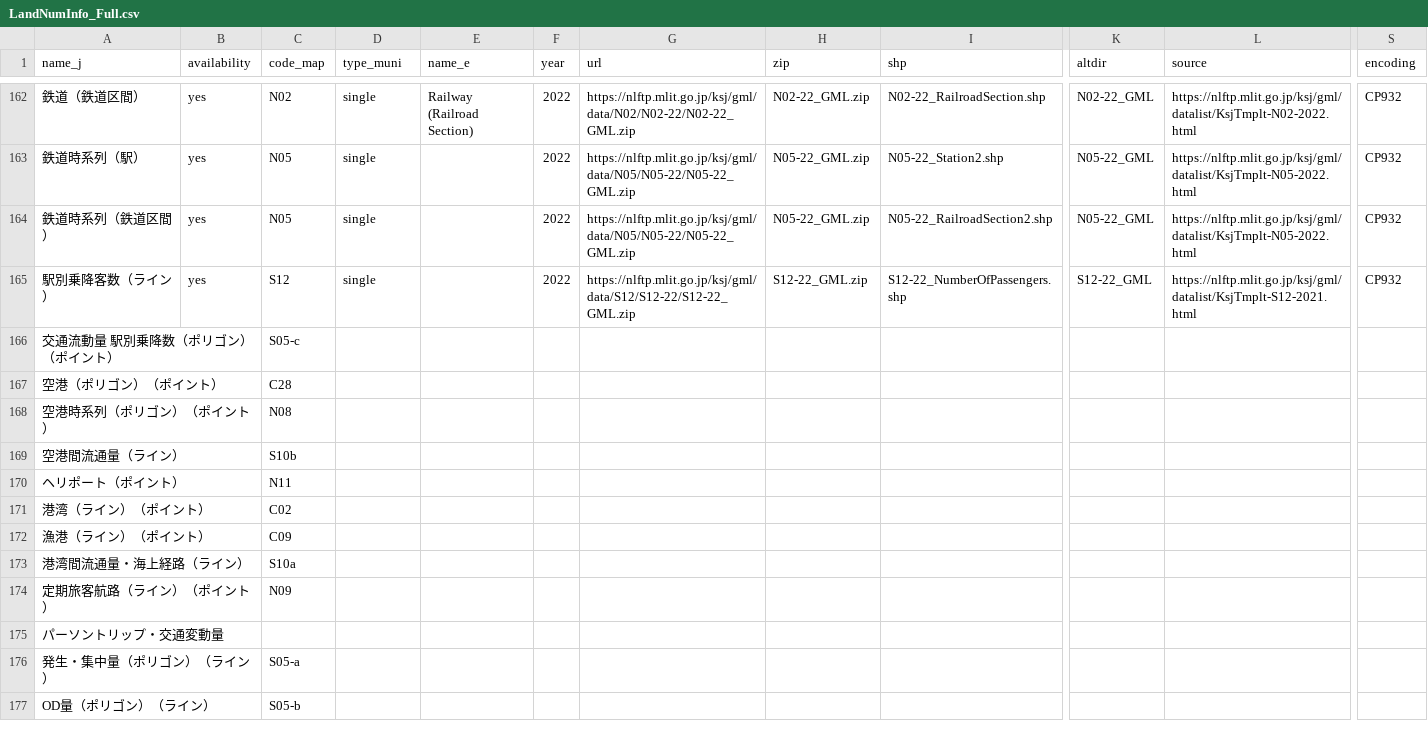
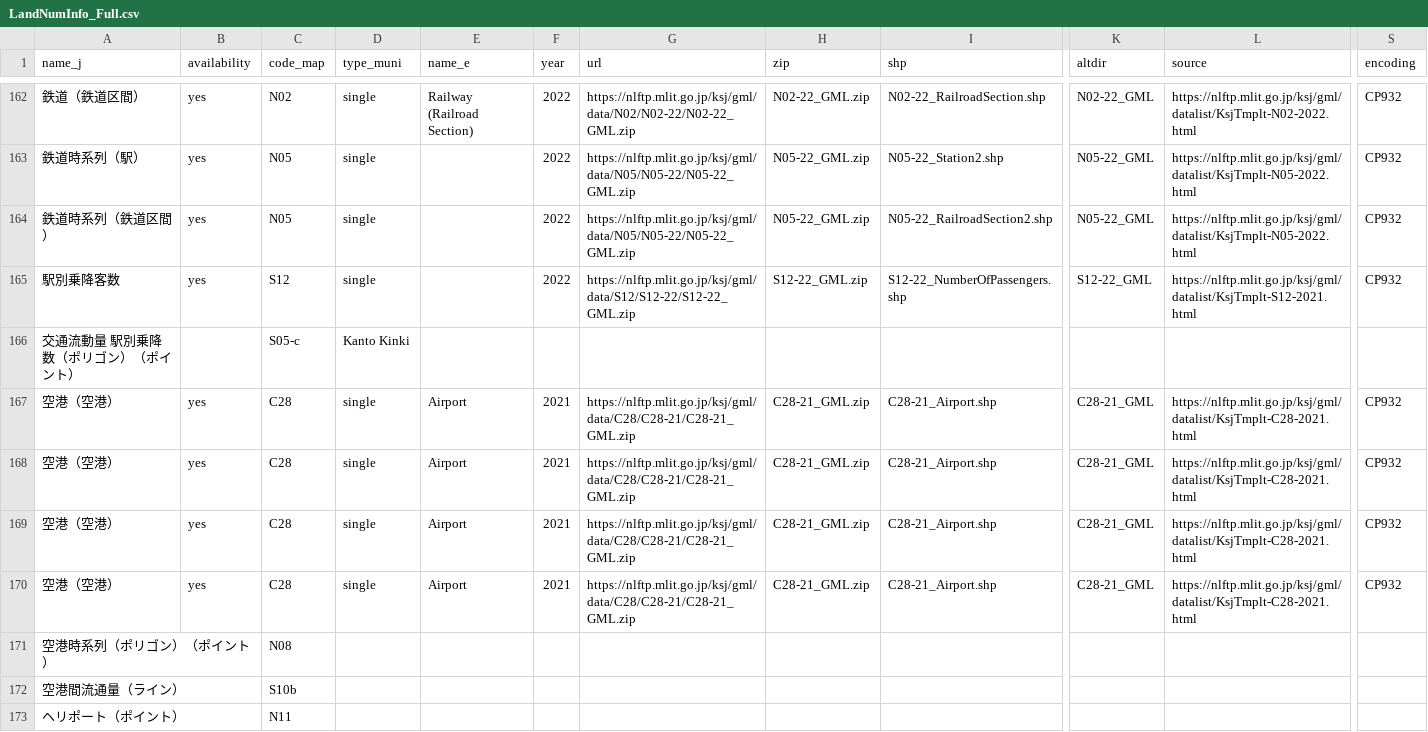
Before and after one commit to babayoshihiko/jpdata, a CSV file: csv/LandNumInfo_Full.csv, drawn as a sheet; only a part is shown, gaps mark what is left out; the shorter side is filled out with more unchanged rows; removed rows and columns are numbered as before the commit, all else as after; rows hold the shown columns only; the diff names each change by its address in the sheet, - before the commit and + after, or states it on an @@ line.

Commit message:
Airport

```diff
--- a/csv/LandNumInfo_Full.csv
+++ b/csv/LandNumInfo_Full.csv
-A165 (name_j): 駅別乗降客数（ライン）
+A165 (name_j): 駅別乗降客数
-D166 (type_muni): (empty)
+D166 (type_muni): Kanto Kinki
-row 167: 空港（ポリゴン）（ポイント） |  | C28
+row 167: 空港（空港） | yes | C28 | single | Airport | 2021 | https://nlftp.mlit.go.jp/ksj/gml/data/C28/C28-21/C28-21_GML.zip | C28-21_GML.zip | C28-21_Airport.shp | C28-21_GML | https://nlftp.mlit.go.jp/ksj/gml/datalist/KsjTmplt-C28-2021.html | CP932
+row 168: 空港（空港） | yes | C28 | single | Airport | 2021 | https://nlftp.mlit.go.jp/ksj/gml/data/C28/C28-21/C28-21_GML.zip | C28-21_GML.zip | C28-21_Airport.shp | C28-21_GML | https://nlftp.mlit.go.jp/ksj/gml/datalist/KsjTmplt-C28-2021.html | CP932
+row 169: 空港（空港） | yes | C28 | single | Airport | 2021 | https://nlftp.mlit.go.jp/ksj/gml/data/C28/C28-21/C28-21_GML.zip | C28-21_GML.zip | C28-21_Airport.shp | C28-21_GML | https://nlftp.mlit.go.jp/ksj/gml/datalist/KsjTmplt-C28-2021.html | CP932
+row 170: 空港（空港） | yes | C28 | single | Airport | 2021 | https://nlftp.mlit.go.jp/ksj/gml/data/C28/C28-21/C28-21_GML.zip | C28-21_GML.zip | C28-21_Airport.shp | C28-21_GML | https://nlftp.mlit.go.jp/ksj/gml/datalist/KsjTmplt-C28-2021.html | CP932
```
Also changed, not shown: 1 other file.
